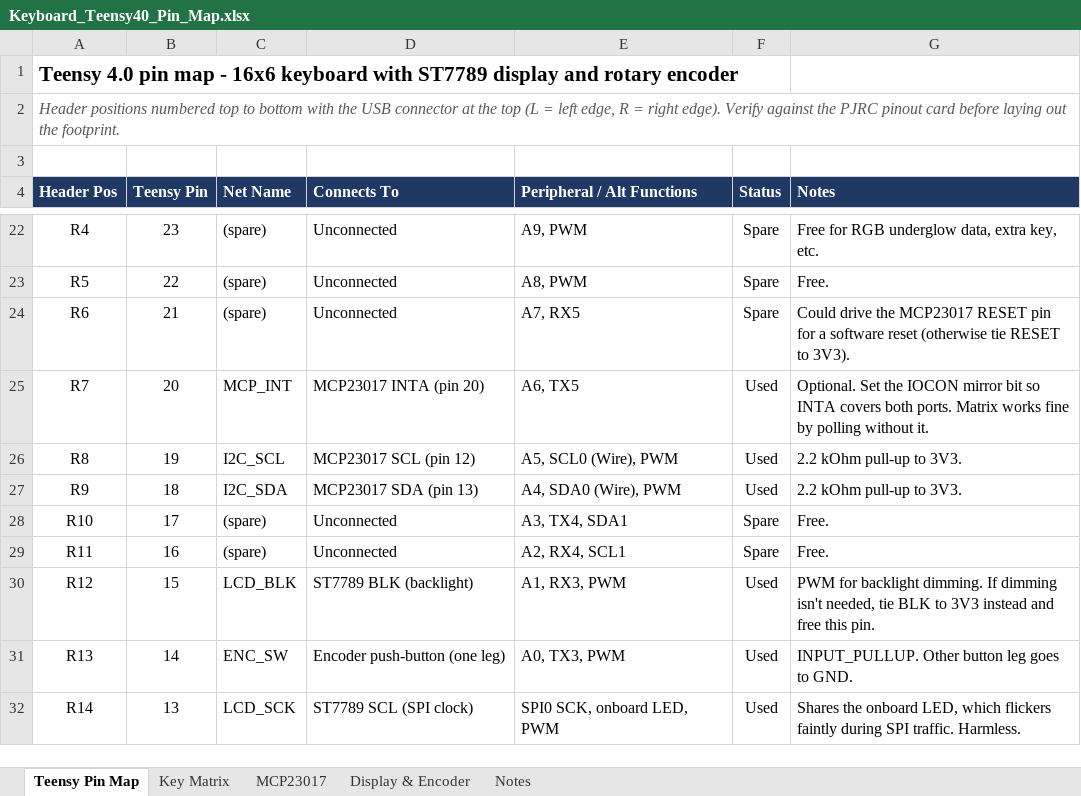
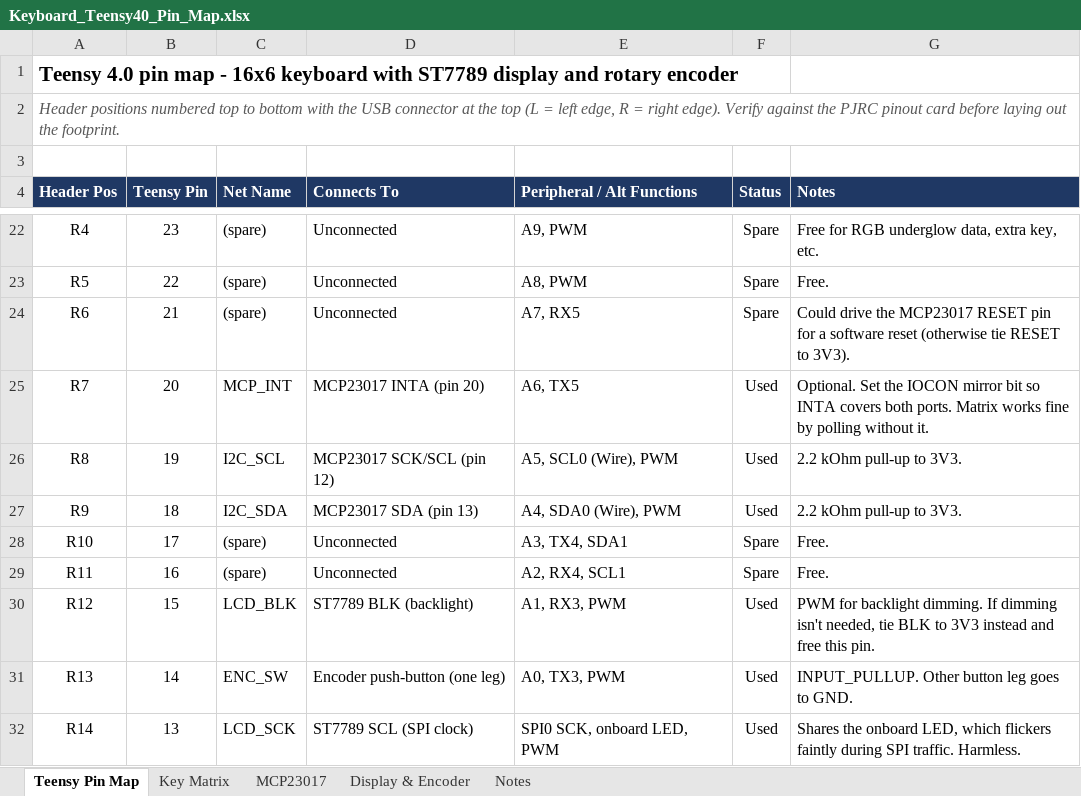
Before and after one commit to ryangriffith121/Custom_Keyboard, an Excel workbook: ECAD/Keyboard_Teensy40_Pin_Map.xlsx, sheet Teensy Pin Map, drawn as a sheet; only a part is shown, gaps mark what is left out; values as stored, in another font and other column widths than the file's, no borders; conditional formats not drawn; the diff names each change by its address in the sheet, - before the commit and + after, or states it on an @@ line.

```diff
--- a/ECAD/Keyboard_Teensy40_Pin_Map.xlsx (sheet Teensy Pin Map)
+++ b/ECAD/Keyboard_Teensy40_Pin_Map.xlsx (sheet Teensy Pin Map)
-D26 (Connects To): MCP23017 SCL (pin 12)
+D26 (Connects To): MCP23017 SCK/SCL (pin 12)
```
Also changed, not shown: sheet MCP23017, sheet Notes, 2 other files.
